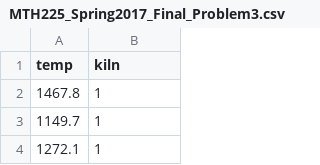
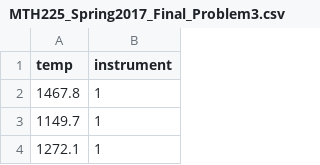
Before and after one commit to equinn1/MTH225_Spring2017, a CSV file: MTH225_Spring2017_Final_Problem3.csv, drawn as a sheet; only a part is shown.

```diff
--- a/MTH225_Spring2017_Final_Problem3.csv
+++ b/MTH225_Spring2017_Final_Problem3.csv
@@ -1,2 +1,2 @@
-"temp","kiln"
+"temp","instrument"
 1467.8,1
```
Also changed, not shown: 1 other file.
